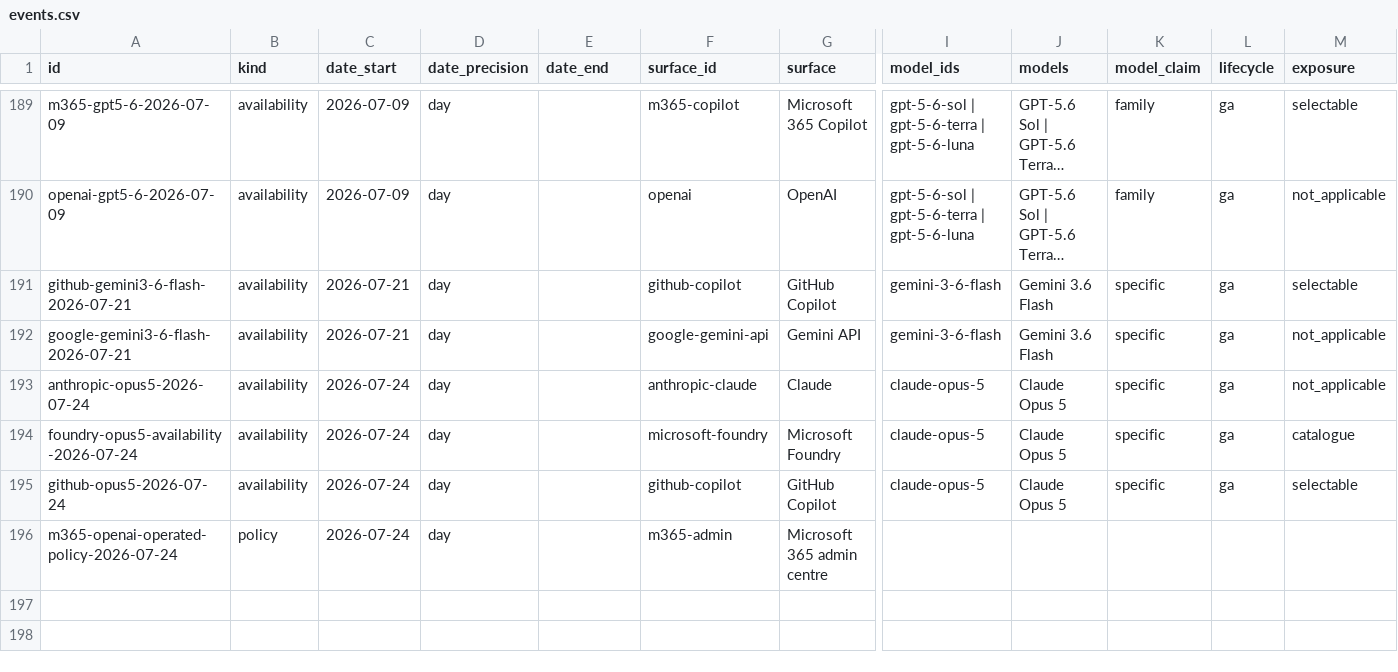
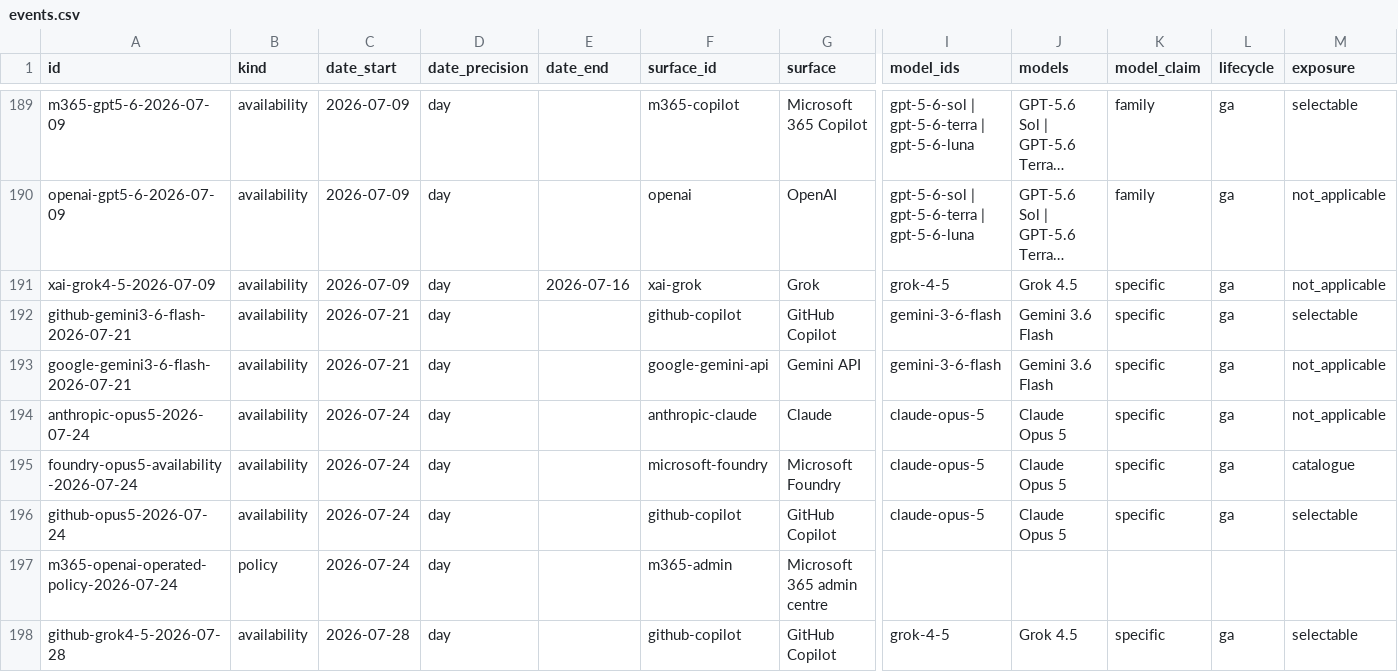
Before and after one commit to Bibbleq/frontier-model-tracker, a CSV file: generated/events.csv, drawn as a sheet; only a part is shown, gaps mark what is left out; long unchanged cells end in …; rows hold the shown columns only; the diff names each change by its address in the sheet, - before the commit and + after, or states it on an @@ line.

```diff
--- a/generated/events.csv
+++ b/generated/events.csv
+row 191: xai-grok4-5-2026-07-09 | availability | 2026-07-09 | day | 2026-07-16 | xai-grok | Grok | grok-4-5 | Grok 4.5 | specific | ga | not_applicable
+row 198: github-grok4-5-2026-07-28 | availability | 2026-07-28 | day |  | github-copilot | GitHub Copilot | grok-4-5 | Grok 4.5 | specific | ga | selectable
```
Also changed, not shown: generated/current-state.csv, generated/lag.csv, 8 other files.
